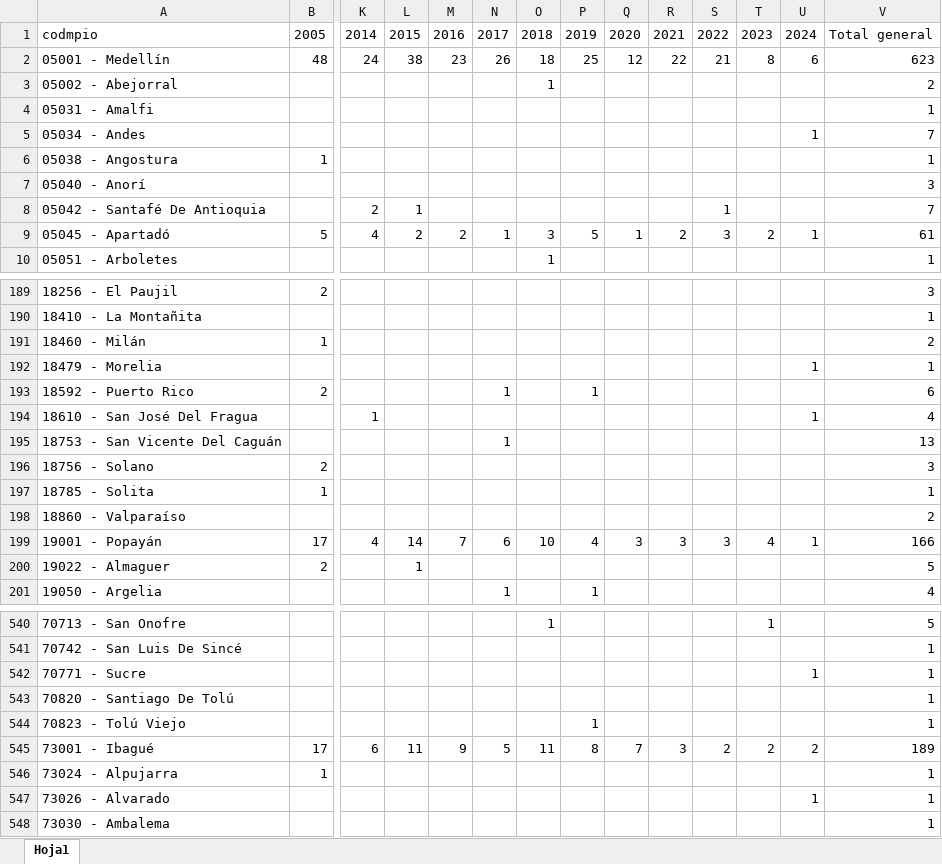
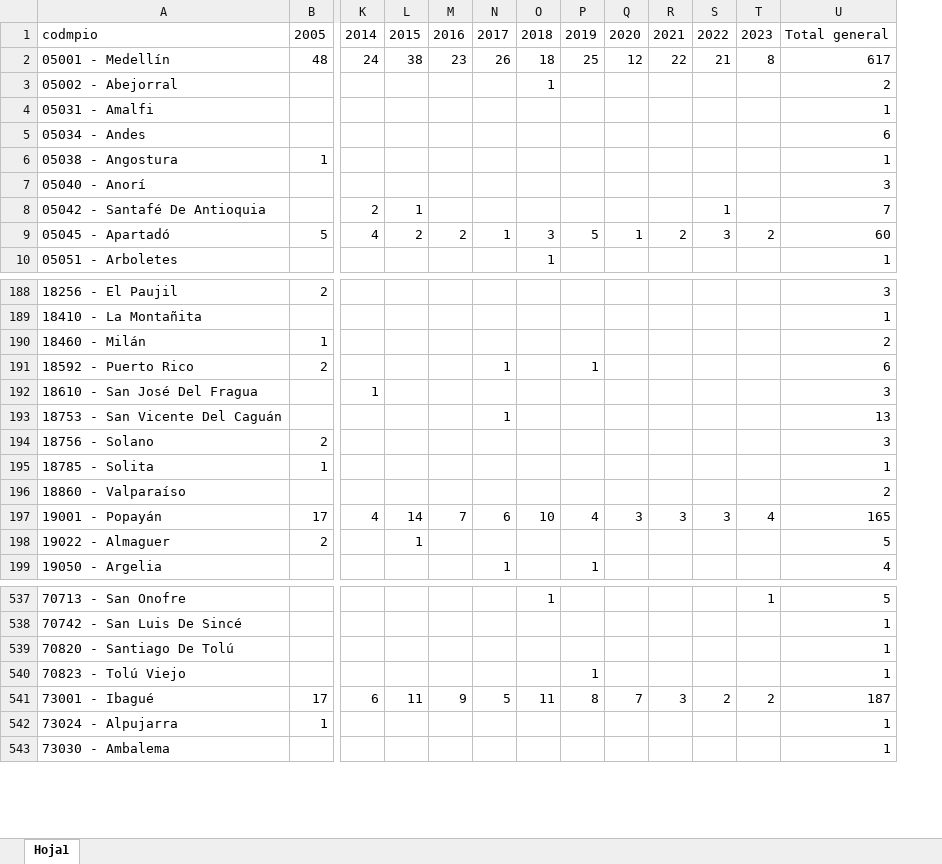
Before and after one commit to dfmendivelso10/Ninez-YA, an Excel workbook: 02_RAW-Data/YA_4.2.xlsx, sheet Hoja1, drawn as a sheet; only a part is shown, gaps mark what is left out; values as stored, in another font and other column widths than the file's, no borders; removed rows and columns are numbered as before the commit, all else as after; rows hold the shown columns only; the diff covers the shown part only; the diff names each change by its address in the sheet, - before the commit and + after, or states it on an @@ line.

```diff
--- a/02_RAW-Data/YA_4.2.xlsx (sheet Hoja1)
+++ b/02_RAW-Data/YA_4.2.xlsx (sheet Hoja1)
-column U, rows 1-9: 2024 | 6 |  |  | 1 |  |  |  | 1; rows 194-199: 1 |  |  |  |  | 1; row 545: 2
-U2: 623
+U2: 617
-U5: 7
+U5: 6
-U9: 61
+U9: 60
-row 192: 18479 - Morelia |  |  |  |  |  |  |  |  |  |  |  | 1 | 1
-U192: 4
+U192: 3
-U197: 166
+U197: 165
-row 542: 70771 - Sucre |  |  |  |  |  |  |  |  |  |  |  | 1 | 1
-U541: 189
+U541: 187
-row 547: 73026 - Alvarado |  |  |  |  |  |  |  |  |  |  |  | 1 | 1
```
Also changed, not shown: 2 removed rows and 49 edited cells elsewhere in this sheet, 03_Process/YA_4.1.xlsx, 3 other files.
